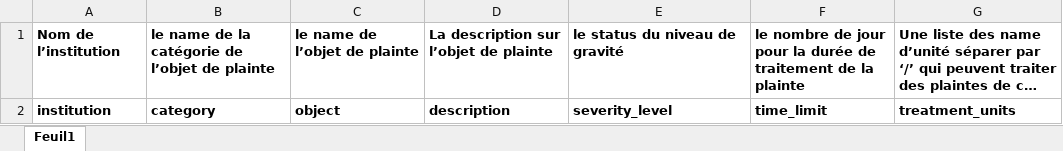
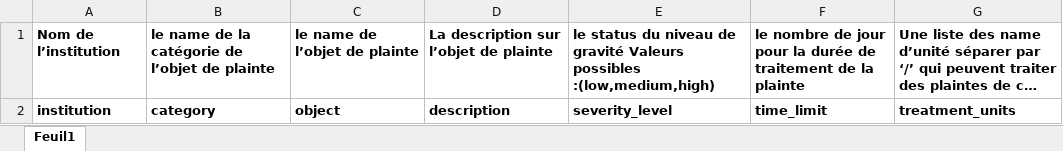
Before and after one commit to persilier/satis-macro-backend, an Excel workbook: storage/app/public/excels/objects.xlsx, sheet Feuil1, drawn as a sheet; long unchanged cells end in …; values as stored, in another font and other column widths than the file's, no borders; the diff names each change by its address in the sheet, - before the commit and + after, or states it on an @@ line.

```diff
--- a/storage/app/public/excels/objects.xlsx (sheet Feuil1)
+++ b/storage/app/public/excels/objects.xlsx (sheet Feuil1)
-E1: …de gravité
+E1: …de gravité Valeurs possibles :(low,medium,high)
```
Also changed, not shown: 5 other files.
